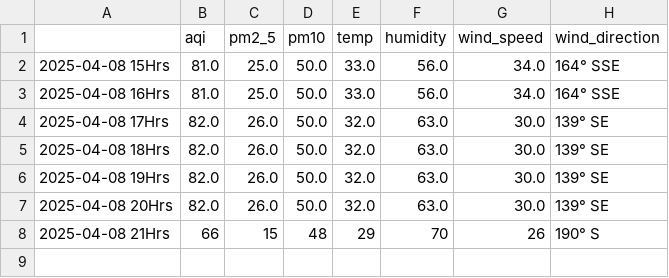
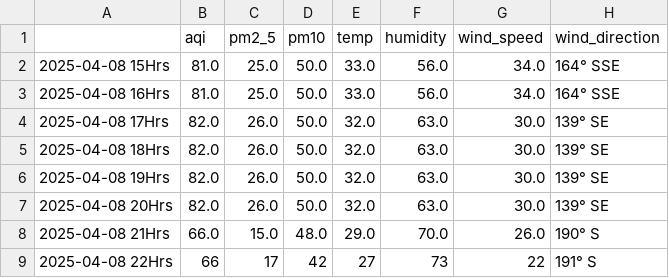
Before and after one commit to Prashant-Sharma-2056/Pollution-Tracker, a CSV file: levels_kolkata.csv, drawn as a sheet.

```diff
--- a/levels_kolkata.csv
+++ b/levels_kolkata.csv
@@ -7,2 +7,3 @@
 2025-04-08 20Hrs,82.0,26.0,50.0,32.0,63.0,30.0,139° SE
-2025-04-08 21Hrs,66,15,48,29,70,26,190° S
+2025-04-08 21Hrs,66.0,15.0,48.0,29.0,70.0,26.0,190° S
+2025-04-08 22Hrs,66,17,42,27,73,22,191° S
```
Also changed, not shown: levels_greater-noida.csv, levels_hyderabad.csv, 3 other files.
